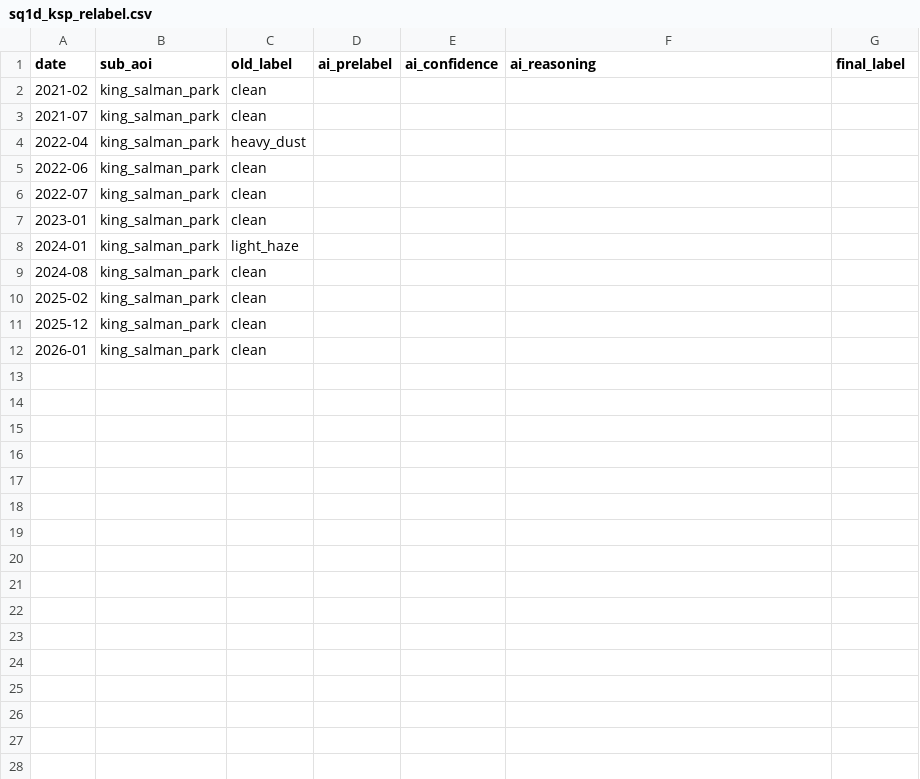
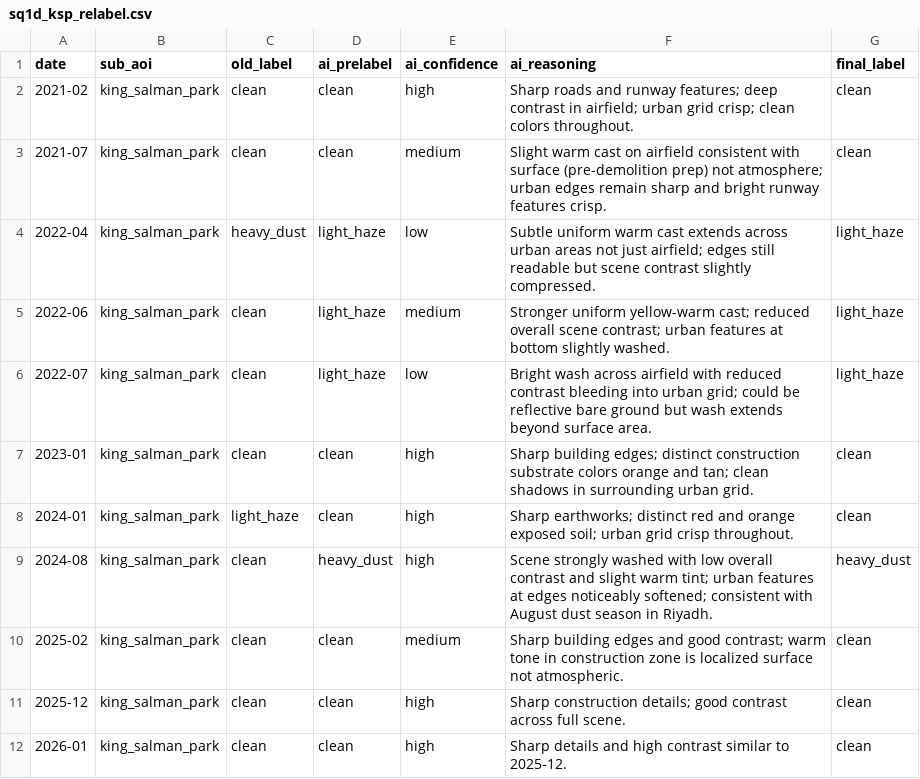
Before and after one commit to a7zain/basira, a CSV file: research/dust-honesty/data/sq1d_ksp_relabel.csv, drawn as a sheet.

```diff
--- a/research/dust-honesty/data/sq1d_ksp_relabel.csv
+++ b/research/dust-honesty/data/sq1d_ksp_relabel.csv
@@ -1,12 +1,12 @@
 date,sub_aoi,old_label,ai_prelabel,ai_confidence,ai_reasoning,final_label
-2021-02,king_salman_park,clean,,,,
-2021-07,king_salman_park,clean,,,,
-2022-04,king_salman_park,heavy_dust,,,,
-2022-06,king_salman_park,clean,,,,
-2022-07,king_salman_park,clean,,,,
-2023-01,king_salman_park,clean,,,,
-2024-01,king_salman_park,light_haze,,,,
-2024-08,king_salman_park,clean,,,,
-2025-02,king_salman_park,clean,,,,
-2025-12,king_salman_park,clean,,,,
-2026-01,king_salman_park,clean,,,,
+2021-02,king_salman_park,clean,clean,high,Sharp roads and runway features; deep contrast in airfield; urban grid crisp; clean colors throughout.,clean
+2021-07,king_salman_park,clean,clean,medium,Slight warm cast on airfield consistent with surface (pre-demolition prep) not atmosphere; urban edges remain sharp and bright runway features crisp.,clean
+2022-04,king_salman_park,heavy_dust,light_haze,low,Subtle uniform warm cast extends across urban areas not just airfield; edges still readable but scene contrast slightly compressed.,light_haze
+2022-06,king_salman_park,clean,light_haze,medium,Stronger uniform yellow-warm cast; reduced overall scene contrast; urban features at bottom slightly washed.,light_haze
+2022-07,king_salman_park,clean,light_haze,low,Bright wash across airfield with reduced contrast bleeding into urban grid; could be reflective bare ground but wash extends beyond surface area.,light_haze
+2023-01,king_salman_park,clean,clean,high,Sharp building edges; distinct construction substrate colors orange and tan; clean shadows in surrounding urban grid.,clean
+2024-01,king_salman_park,light_haze,clean,high,Sharp earthworks; distinct red and orange exposed soil; urban grid crisp throughout.,clean
+2024-08,king_salman_park,clean,heavy_dust,high,Scene strongly washed with low overall contrast and slight warm tint; urban features at edges noticeably softened; consistent with August dust season in Riyadh.,heavy_dust
+2025-02,king_salman_park,clean,clean,medium,Sharp building edges and good contrast; warm tone in construction zone is localized surface not atmospheric.,clean
+2025-12,king_salman_park,clean,clean,high,Sharp construction details; good contrast across full scene.,clean
+2026-01,king_salman_park,clean,clean,high,Sharp details and high contrast similar to 2025-12.,clean
```
Also changed, not shown: research/dust-honesty/data/sq1d_qiddiya_relabel.csv, 2 other files.
